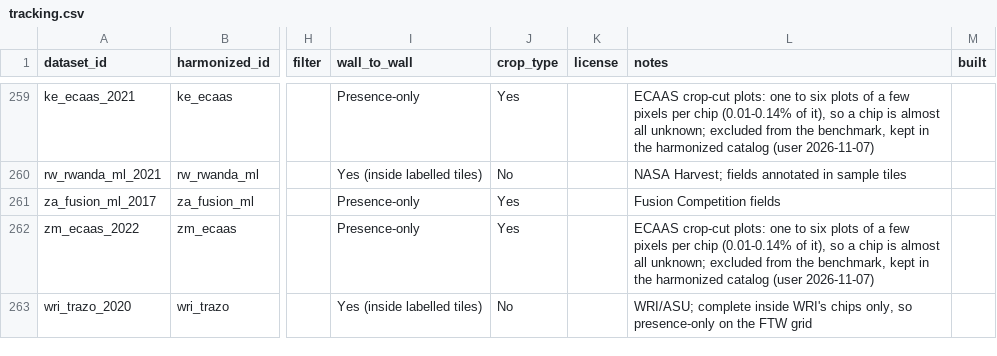
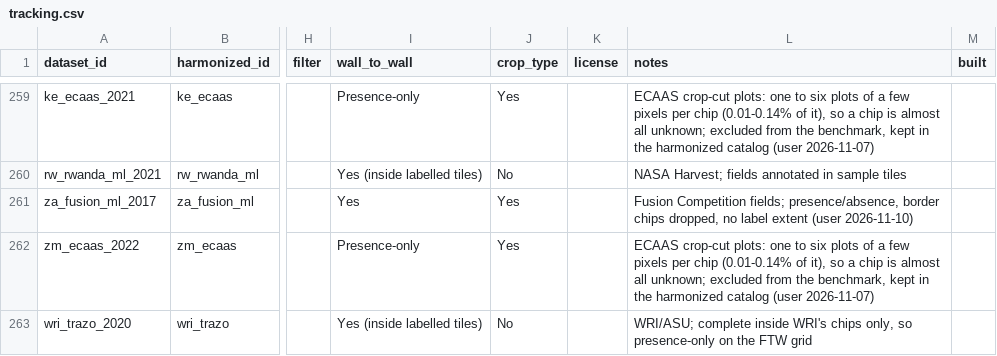
Before and after one commit to hannah-rae/hannah-rae.github.io, a CSV file: ftw-tracker/tracking.csv, drawn as a sheet; only a part is shown, gaps mark what is left out; the diff names each change by its address in the sheet, - before the commit and + after, or states it on an @@ line.

Commit message:
Update FTW tracker

```diff
--- a/ftw-tracker/tracking.csv
+++ b/ftw-tracker/tracking.csv
-I261 (wall_to_wall): Presence-only
+I261 (wall_to_wall): Yes
-L261 (notes): Fusion Competition fields
+L261 (notes): Fusion Competition fields; presence/absence, border chips dropped, no label extent (user 2026-11-10)
```
Also changed, not shown: 1 other file.
